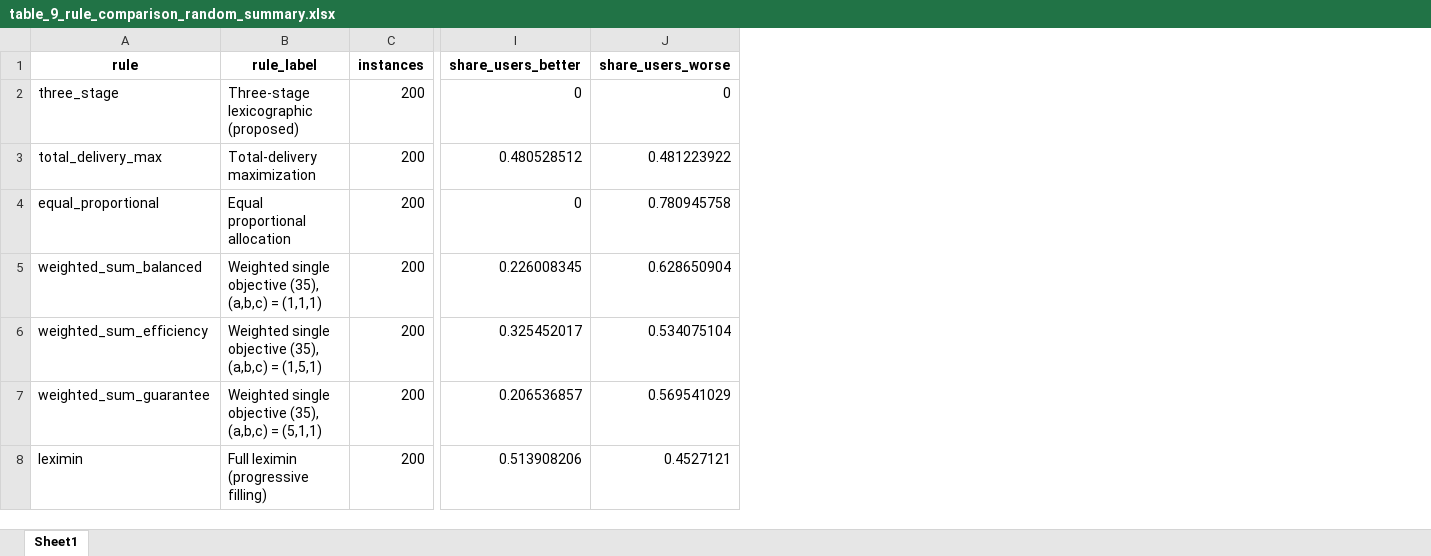
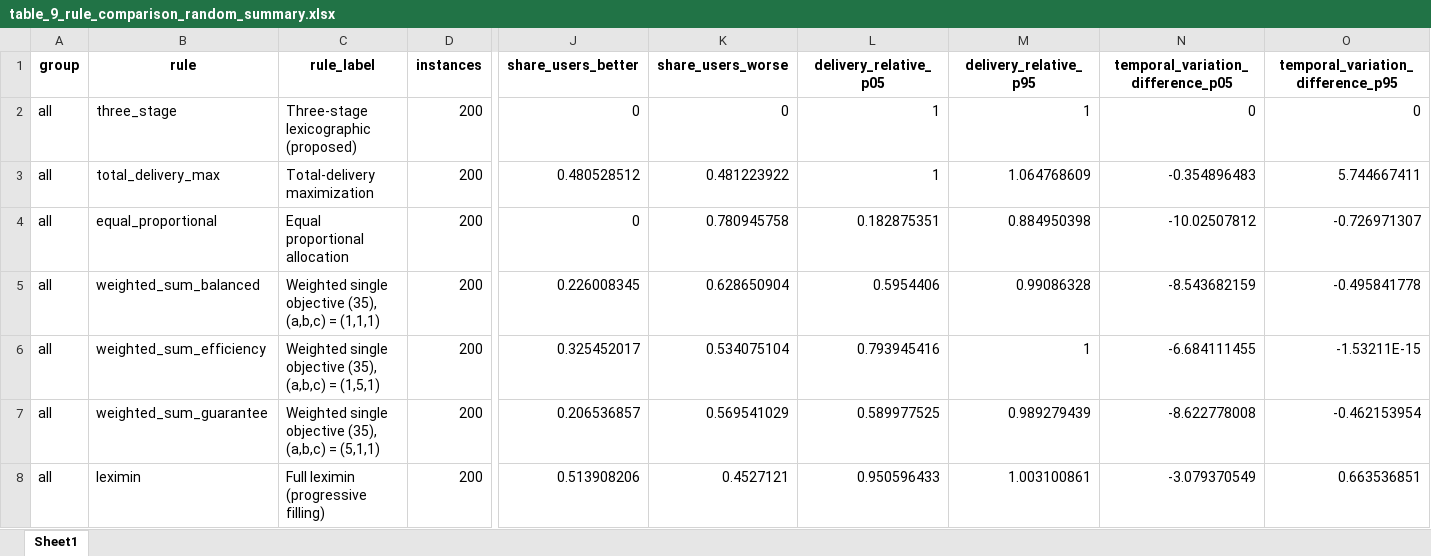
Before and after one commit to Adilbaygh/appliedmath-lexflow_v1_0_0, an Excel workbook: results/tables/excel/table_9_rule_comparison_random_summary.xlsx, sheet Sheet1, drawn as a sheet; only a part is shown, gaps mark what is left out; values as stored, in another font and other column widths than the file's, no borders; the diff names each change by its address in the sheet, - before the commit and + after, or states it on an @@ line.

```diff
--- a/results/tables/excel/table_9_rule_comparison_random_summary.xlsx (sheet Sheet1)
+++ b/results/tables/excel/table_9_rule_comparison_random_summary.xlsx (sheet Sheet1)
+column A (group), rows 2-8: all all
+column L (delivery_relative_p05), rows 2-8: 1 | 1 | 0.182875351 | 0.5954406 | 0.793945416 | 0.589977525 | 0.950596433
+column M (delivery_relative_p95), rows 2-8: 1 | 1.064768609 | 0.884950398 | 0.99086328 | 1 | 0.989279439 | 1.003100861
+column N, rows 1-8: temporal_variation_difference_p05 | 0 | -0.354896483 | -10.02507812 | -8.543682159 | -6.684111455 | -8.622778008 | -3.079370549
+column O, rows 1-8: temporal_variation_difference_p95 | 0 | 5.744667411 | -0.726971307 | -0.495841778 | -1.53211E-15 | -0.462153954 | 0.663536851
```
Also changed, not shown: results/tables/excel/table_9_rule_comparison.xlsx, results/tables/excel/table_9_rule_comparison_random_instances.xlsx, 24 other files.
